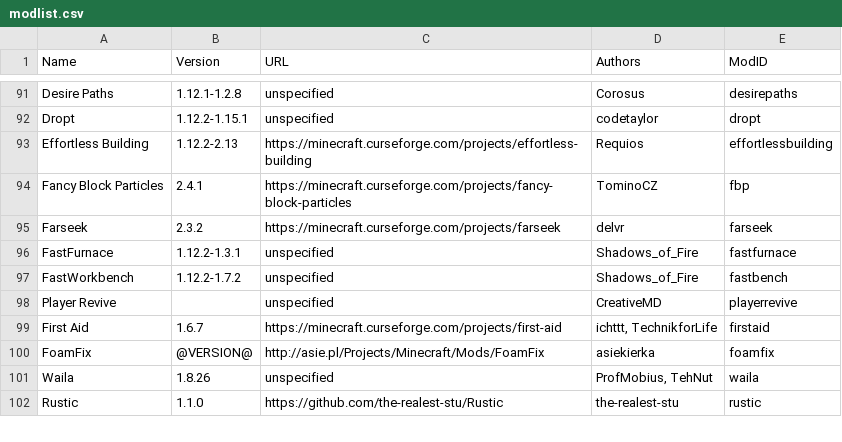
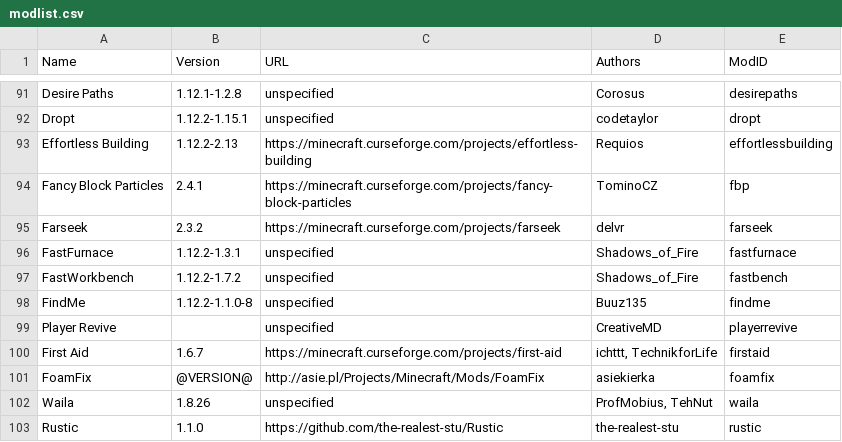
Before and after one commit to Rx2TF/Bunmeinkraft, a CSV file: ModInfoLister/modlist.csv, drawn as a sheet; only a part is shown, gaps mark what is left out.

Commit message:
New mod, show wooden tools in JEI
New Mod:
FindMe
https://www.curseforge.com/minecraft/mc-mods/findme

```diff
--- a/ModInfoLister/modlist.csv
+++ b/ModInfoLister/modlist.csv
@@ -97,2 +97,3 @@ FastFurnace|1.12.2-1.3.1|unspecified|Shadows_of_Fire|fastfurnace
 FastWorkbench|1.12.2-1.7.2|unspecified|Shadows_of_Fire|fastbench
+FindMe|1.12.2-1.1.0-8|unspecified|Buuz135|findme
 Player Revive||unspecified|CreativeMD|playerrevive
```
Also changed, not shown: 4 other files.
